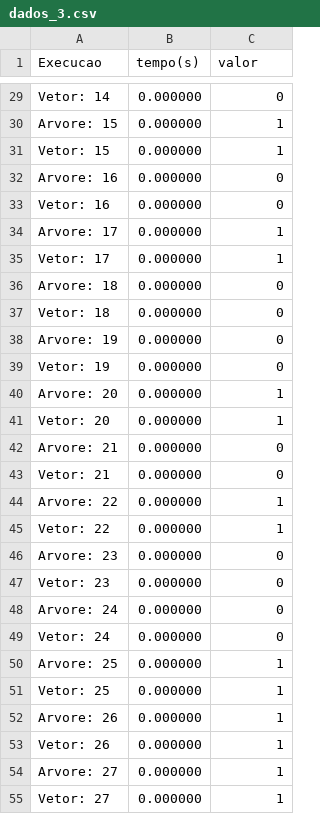
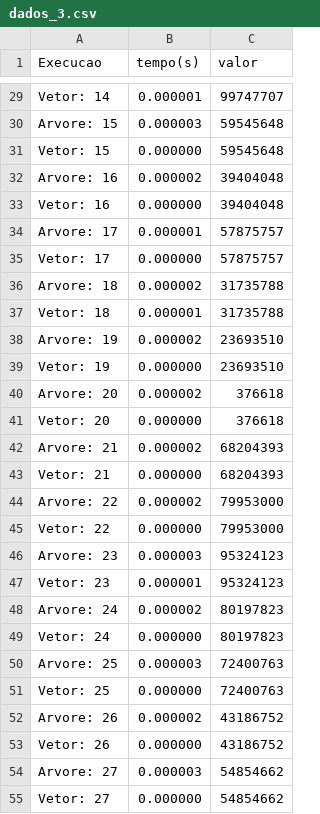
Before and after one commit to MichaelWPV0301/Projetos_Atividades_Faculdade, a CSV file: AED2/Trabalho2/src/dados_3.csv, drawn as a sheet; only a part is shown, gaps mark what is left out; the diff covers the shown part only; the diff names each change by its address in the sheet, - before the commit and + after, or states it on an @@ line.

```diff
--- a/AED2/Trabalho2/src/dados_3.csv
+++ b/AED2/Trabalho2/src/dados_3.csv
-B29 (tempo(s)): 0.000000
+B29 (tempo(s)): 0.000001
-C29 (valor): 0
+C29 (valor): 99747707
-B30 (tempo(s)): 0.000000
+B30 (tempo(s)): 0.000003
-C30:C31 (valor): 1
+C30:C31 (valor): 59545648
-B32 (tempo(s)): 0.000000
+B32 (tempo(s)): 0.000002
-C32:C33 (valor): 0
+C32:C33 (valor): 39404048
-B34 (tempo(s)): 0.000000
+B34 (tempo(s)): 0.000001
-C34:C35 (valor): 1
+C34:C35 (valor): 57875757
-B36 (tempo(s)): 0.000000
+B36 (tempo(s)): 0.000002
-C36:C37 (valor): 0
+C36:C37 (valor): 31735788
-B37 (tempo(s)): 0.000000
+B37 (tempo(s)): 0.000001
-B38 (tempo(s)): 0.000000
+B38 (tempo(s)): 0.000002
-C38:C39 (valor): 0
+C38:C39 (valor): 23693510
-B40 (tempo(s)): 0.000000
+B40 (tempo(s)): 0.000002
-C40:C41 (valor): 1
+C40:C41 (valor): 376618
-B42 (tempo(s)): 0.000000
+B42 (tempo(s)): 0.000002
-C42:C43 (valor): 0
+C42:C43 (valor): 68204393
-B44 (tempo(s)): 0.000000
+B44 (tempo(s)): 0.000002
-C44:C45 (valor): 1
+C44:C45 (valor): 79953000
-B46 (tempo(s)): 0.000000
+B46 (tempo(s)): 0.000003
-C46:C47 (valor): 0
+C46:C47 (valor): 95324123
-B47 (tempo(s)): 0.000000
+B47 (tempo(s)): 0.000001
-B48 (tempo(s)): 0.000000
+B48 (tempo(s)): 0.000002
-C48:C49 (valor): 0
+C48:C49 (valor): 80197823
-B50 (tempo(s)): 0.000000
+B50 (tempo(s)): 0.000003
-C50:C51 (valor): 1
+C50:C51 (valor): 72400763
-B52 (tempo(s)): 0.000000
+B52 (tempo(s)): 0.000002
-C52:C53 (valor): 1
+C52:C53 (valor): 43186752
-B54 (tempo(s)): 0.000000
+B54 (tempo(s)): 0.000003
-C54:C55 (valor): 1
+C54:C55 (valor): 54854662
```
Also changed, not shown: 54 edited cells elsewhere in this file, 2 other files.
